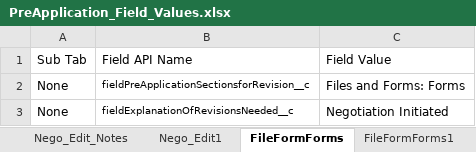
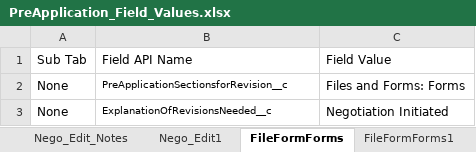
Before and after one commit to VaibhavChandratre-REISys/govgrants-product-automation, an Excel workbook: src/main/resources/PreApplication_Field_Values.xlsx, sheet FileFormForms, drawn as a sheet; values as stored, in another font and other column widths than the file's, no borders; the diff names each change by its address in the sheet, - before the commit and + after, or states it on an @@ line.

```diff
--- a/src/main/resources/PreApplication_Field_Values.xlsx (sheet FileFormForms)
+++ b/src/main/resources/PreApplication_Field_Values.xlsx (sheet FileFormForms)
-B2: fieldPreApplicationSectionsforRevision__c
+B2: PreApplicationSectionsforRevision__c
-B3: fieldExplanationOfRevisionsNeeded__c
+B3: ExplanationOfRevisionsNeeded__c
```
Also changed, not shown: sheet FileFormForms2, sheet Form_v, sheet Nego_Edit1, sheet Negotiation_Edit, sheet Edition_v, sheet FileFormForms1, 2 other files.
